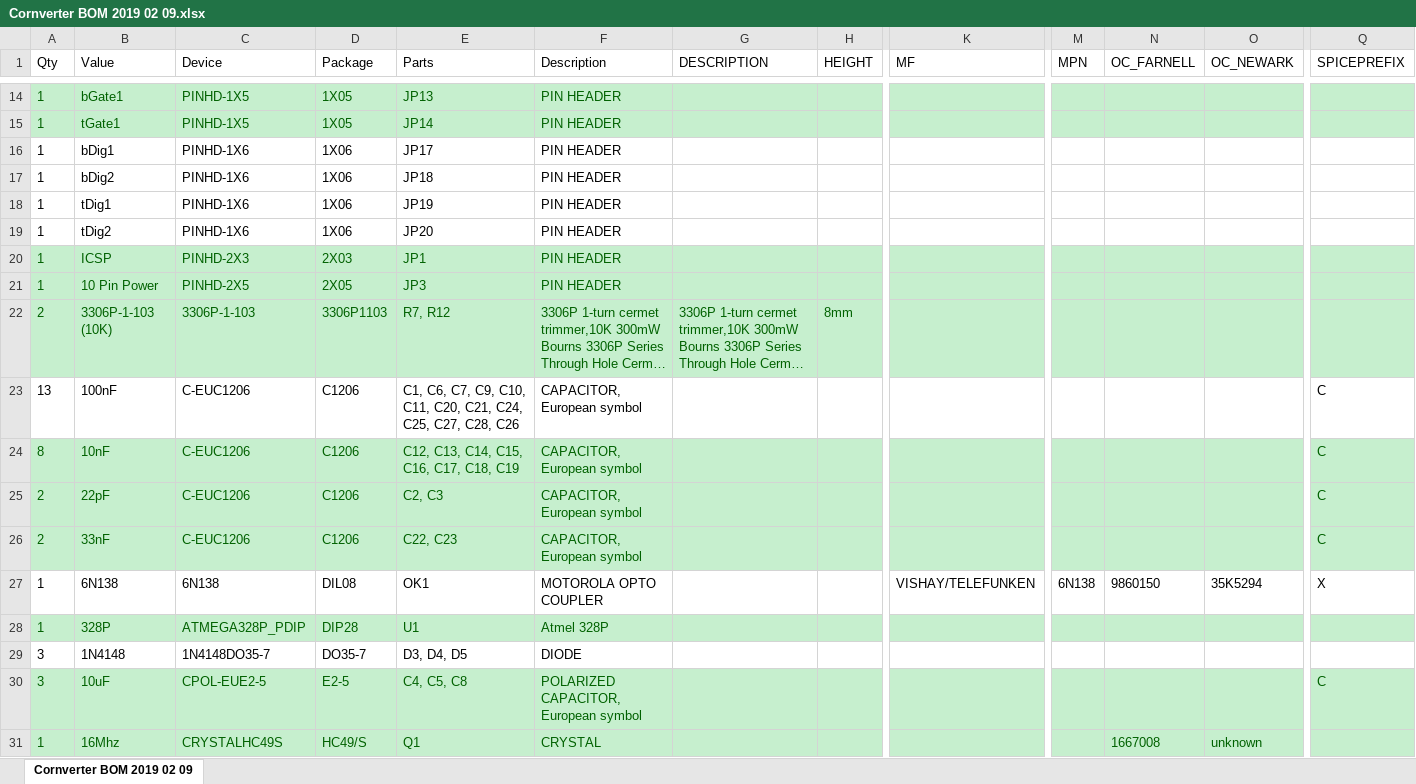
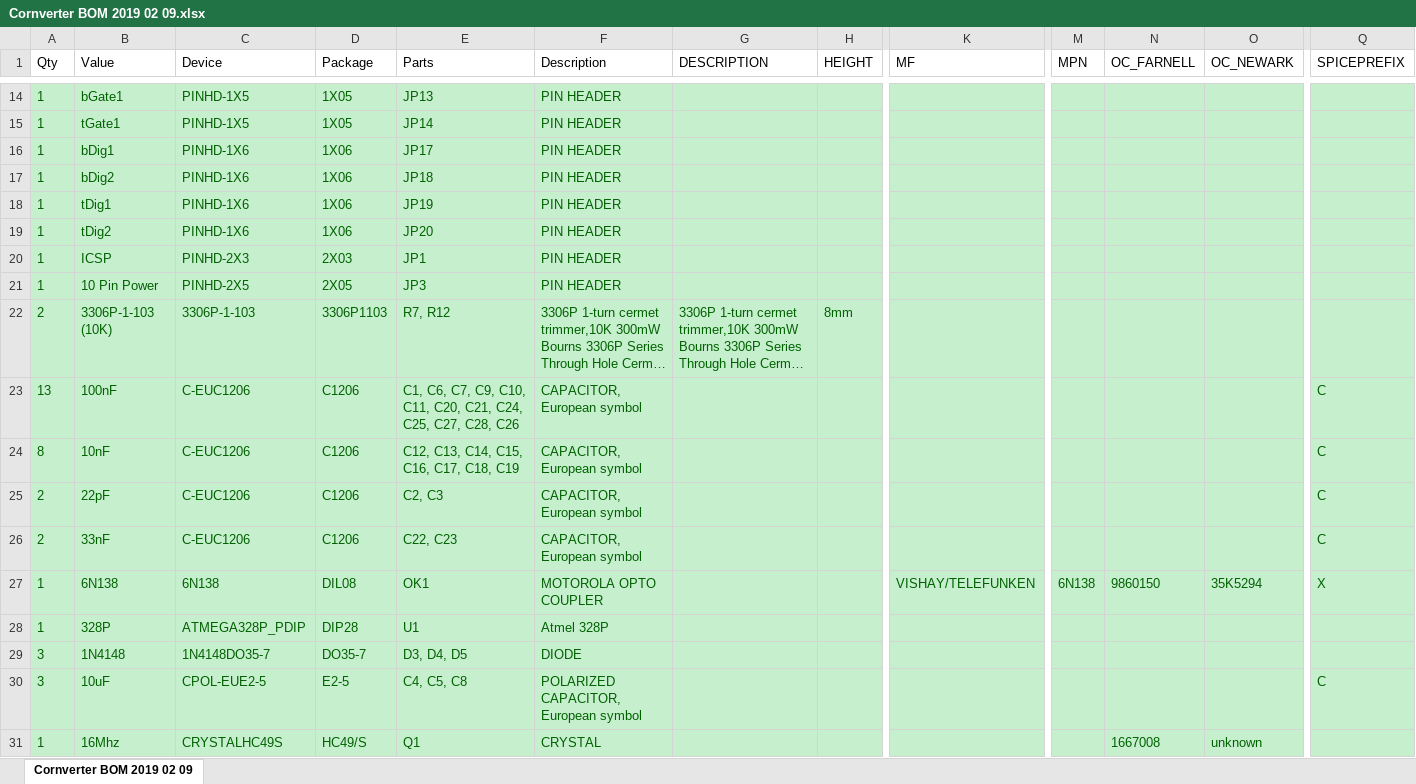
Before and after one commit to Geo747/Cornverter, an Excel workbook: Hardware/Cornverter BOM 2019 02 09.xlsx, sheet Cornverter BOM 2019 02 09, drawn as a sheet; only a part is shown, gaps mark what is left out; long unchanged cells end in …; values as stored, in another font and other column widths than the file's, no borders; the diff covers the shown part only; the diff names each change by its address in the sheet, - before the commit and + after, or states it on an @@ line.

Commit message:
Finished checking entire schematic for design errors

```diff
--- a/Hardware/Cornverter BOM 2019 02 09.xlsx (sheet Cornverter BOM 2019 02 09)
+++ b/Hardware/Cornverter BOM 2019 02 09.xlsx (sheet Cornverter BOM 2019 02 09)
-A16:Q19 fill: none
+A16:Q19 fill: #C6EFCE
-A16:F19 text colour: black
+A16:F19 text colour: #006100
-A23:Q23 fill: none
+A23:Q23 fill: #C6EFCE
-A23:F23 text colour: black
+A23:F23 text colour: #006100
-Q23 text colour: black
+Q23 text colour: #006100
-A27:Q27 fill: none
+A27:Q27 fill: #C6EFCE
-A27:F27 text colour: black
+A27:F27 text colour: #006100
-K27 text colour: black
+K27 text colour: #006100
-M27:O27 text colour: black
+M27:O27 text colour: #006100
-Q27 text colour: black
+Q27 text colour: #006100
-A29:Q29 fill: none
+A29:Q29 fill: #C6EFCE
-A29:F29 text colour: black
+A29:F29 text colour: #006100
```
Also changed, not shown: cell formats elsewhere in this sheet.
